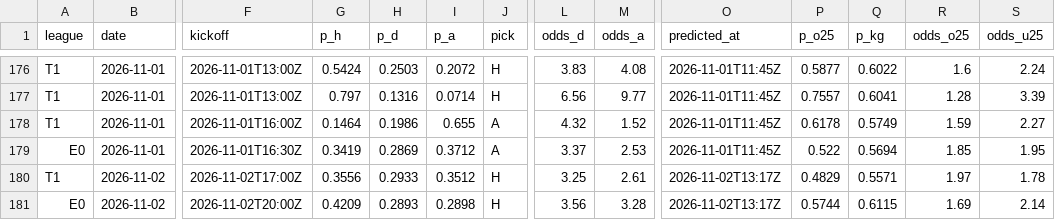
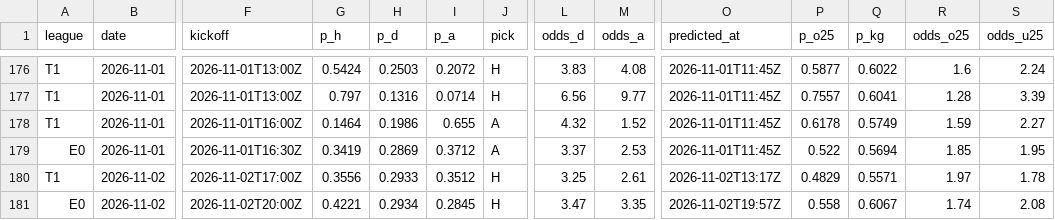
Before and after one commit to Tayips/IddiaTahmin, a CSV file: data/predictions.csv, drawn as a sheet; only a part is shown, gaps mark what is left out; the diff names each change by its address in the sheet, - before the commit and + after, or states it on an @@ line.

```diff
--- a/data/predictions.csv
+++ b/data/predictions.csv
-G181 (p_h): 0.4209
+G181 (p_h): 0.4221
-H181 (p_d): 0.2893
+H181 (p_d): 0.2934
-I181 (p_a): 0.2898
+I181 (p_a): 0.2845
-L181 (odds_d): 3.56
+L181 (odds_d): 3.47
-M181 (odds_a): 3.28
+M181 (odds_a): 3.35
-O181 (predicted_at): 2026-11-02T13:17Z
+O181 (predicted_at): 2026-11-02T19:57Z
-P181 (p_o25): 0.5744
+P181 (p_o25): 0.558
-Q181 (p_kg): 0.6115
+Q181 (p_kg): 0.6067
-R181 (odds_o25): 1.69
+R181 (odds_o25): 1.74
-S181 (odds_u25): 2.14
+S181 (odds_u25): 2.08
```
Also changed, not shown: 3 other files.
